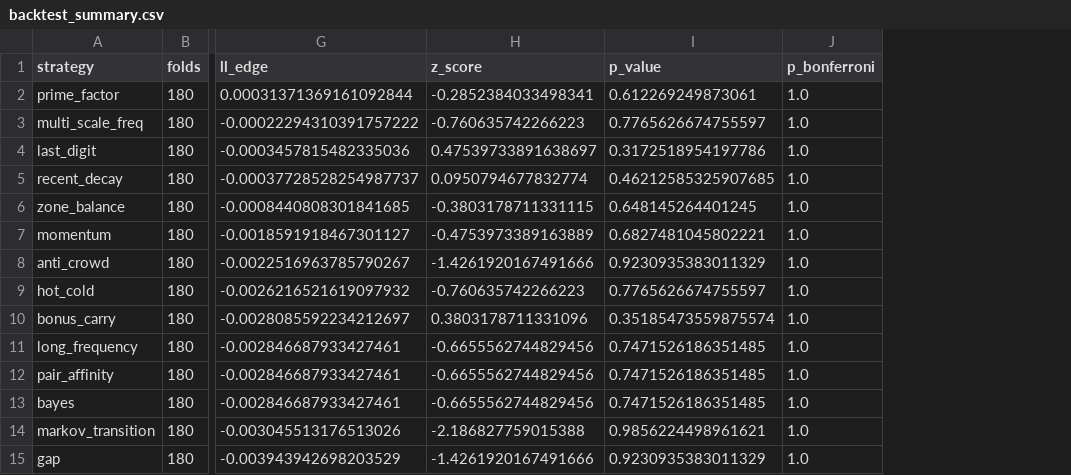
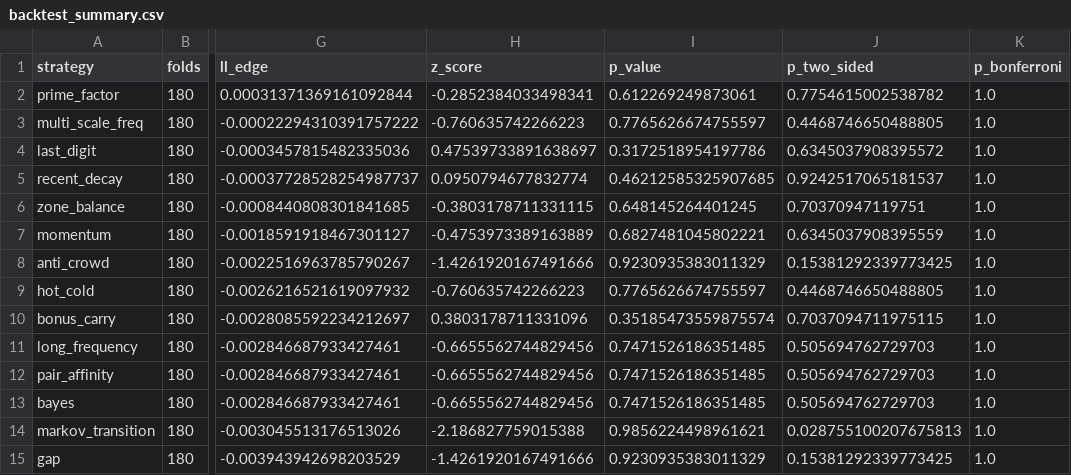
Before and after one commit to mikedan00/korea_lotto_agent_harness_v6_3_hf_gemma, a CSV file: outputs/backtest_summary.csv, drawn as a sheet; only a part is shown, gaps mark what is left out; the diff names each change by its address in the sheet, - before the commit and + after, or states it on an @@ line.

```diff
--- a/outputs/backtest_summary.csv
+++ b/outputs/backtest_summary.csv
+column J (p_two_sided), rows 2-15: 0.7754615002538782 | 0.4468746650488805 | 0.6345037908395572 | 0.9242517065181537 | 0.70370947119751 | 0.6345037908395559 | 0.15381292339773425 | 0.4468746650488805 | 0.7037094711975115 | 0.505694762729703 | 0.505694762729703 | 0.505694762729703 | 0.028755100207675813 | 0.15381292339773425
```
Also changed, not shown: 14 other files.
